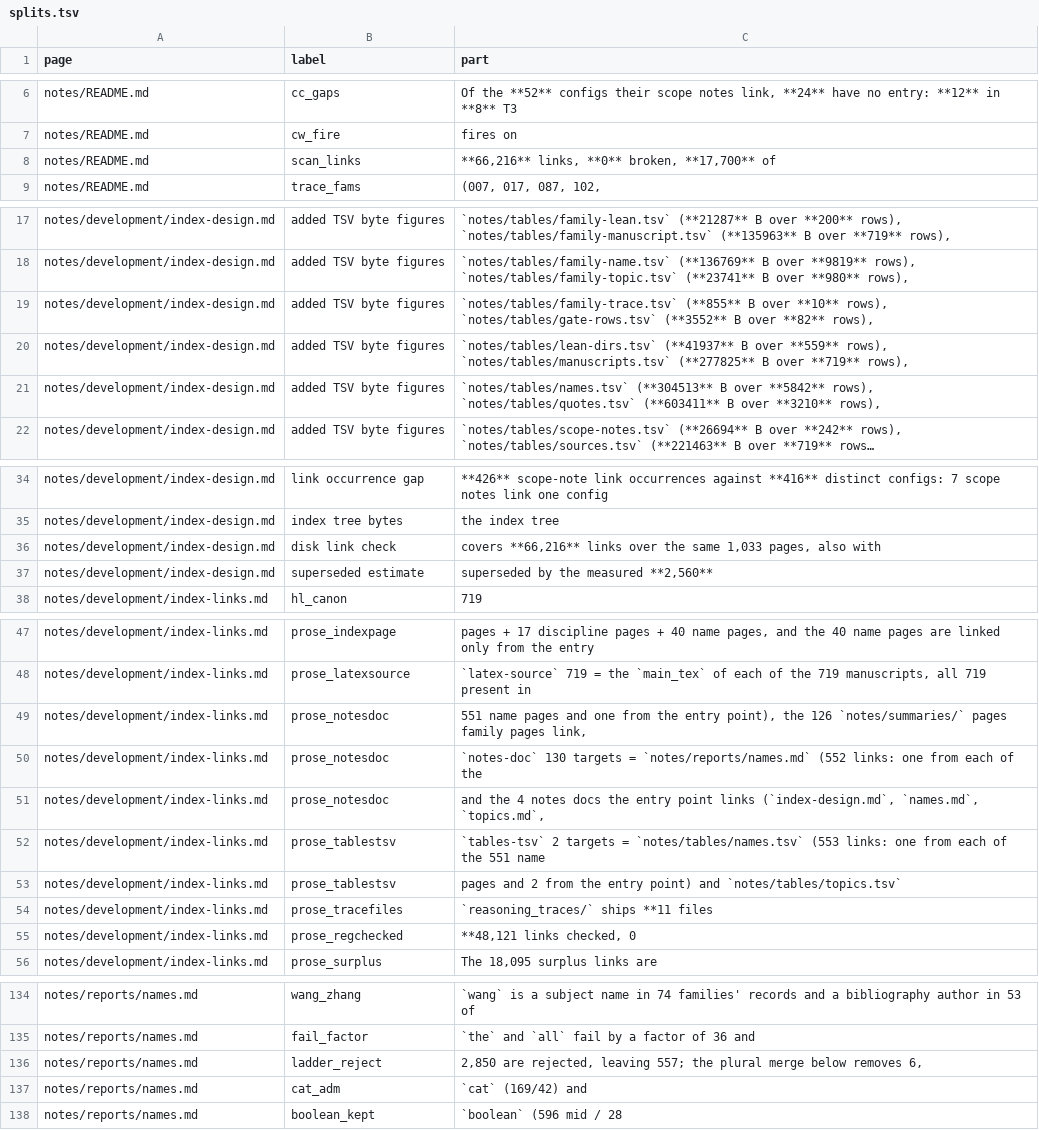
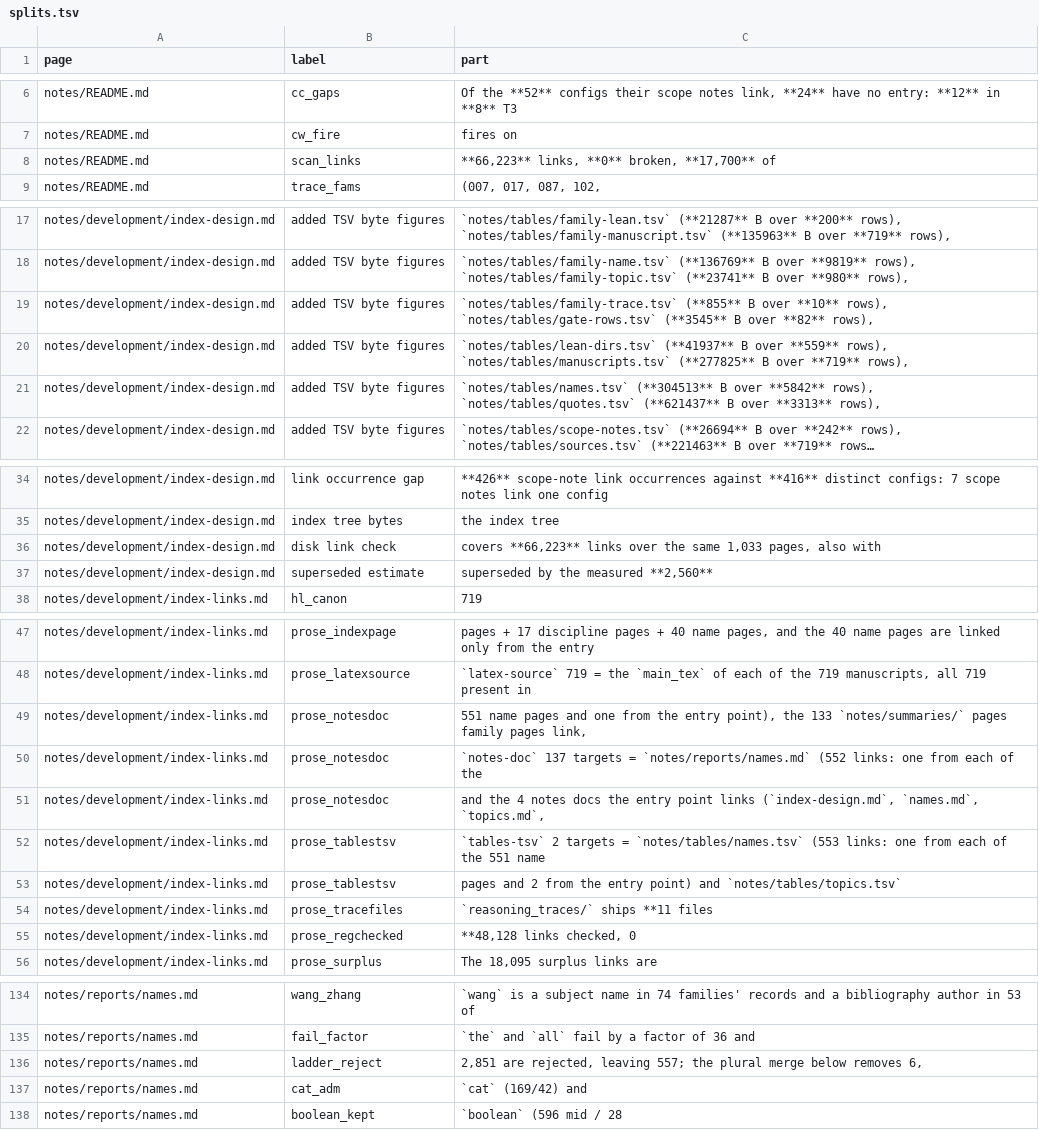
Before and after one commit to troberson/openai_math, a TSV file: notes/tables/splits.tsv, drawn as a sheet; only a part is shown, gaps mark what is left out; long unchanged cells end in …; the diff names each change by its address in the sheet, - before the commit and + after, or states it on an @@ line.

Commit message:
Sweep the promotion registry for the TCS summary families
Add the two 2026-10-24 sweep probe records (render_reports.py and
seed_quotes.py) to the PROBES tuple and the 14 new CHECKER_L1 entries
(7 data files, 7 summary pages) to verify_summaries.py. Re-render the
report-fed pages with the rebuilt template that carries the slotted
verify_fleet_design count (23). Add bead math-ckd.16 for the
hand-authored Jinja2 template refactor.

```diff
--- a/notes/tables/splits.tsv
+++ b/notes/tables/splits.tsv
-C8 (part): **66,216** links, **0** broken, **17,700** of
+C8 (part): **66,223** links, **0** broken, **17,700** of
-C19 (part): …rows), `notes/tables/gate-rows.tsv` (**3552** B over…
+C19 (part): …rows), `notes/tables/gate-rows.tsv` (**3545** B over…
-C21 (part): …rows), `notes/tables/quotes.tsv` (**603411** B over **3210** rows),
+C21 (part): …rows), `notes/tables/quotes.tsv` (**621437** B over **3313** rows),
-C36 (part): covers **66,216** links over…
+C36 (part): covers **66,223** links over…
-C49 (part): …point), the 126 `notes/summaries/` pages…
+C49 (part): …point), the 133 `notes/summaries/` pages…
-C50 (part): `notes-doc` 130 targets =…
+C50 (part): `notes-doc` 137 targets =…
-C55 (part): **48,121 links checked, 0
+C55 (part): **48,128 links checked, 0
-C136 (part): 2,850 are rejected,…
+C136 (part): 2,851 are rejected,…
```
Also changed, not shown: 7 other files.
